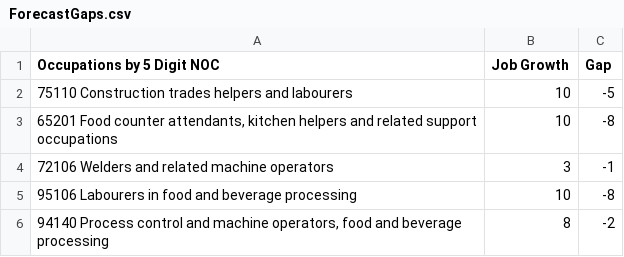
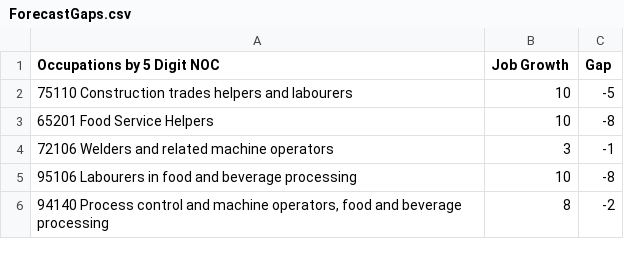
Before and after one commit to Mahirah-appl/mock-dashboard, a CSV file: js/ForecastGaps.csv, drawn as a sheet.

```diff
--- a/js/ForecastGaps.csv
+++ b/js/ForecastGaps.csv
@@ -2,3 +2,3 @@
 75110 Construction trades helpers and labourers,10,-5
-"65201 Food counter attendants, kitchen helpers and related support occupations",10,-8
+65201 Food Service Helpers,10,-8
 72106 Welders and related machine operators,3,-1
```
Also changed, not shown: js/ForecastEmp.csv, js/OccGrowth.csv, 6 other files.
